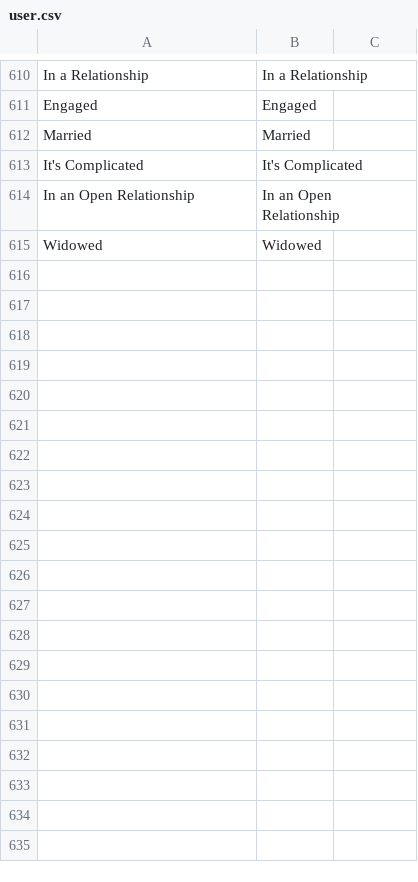
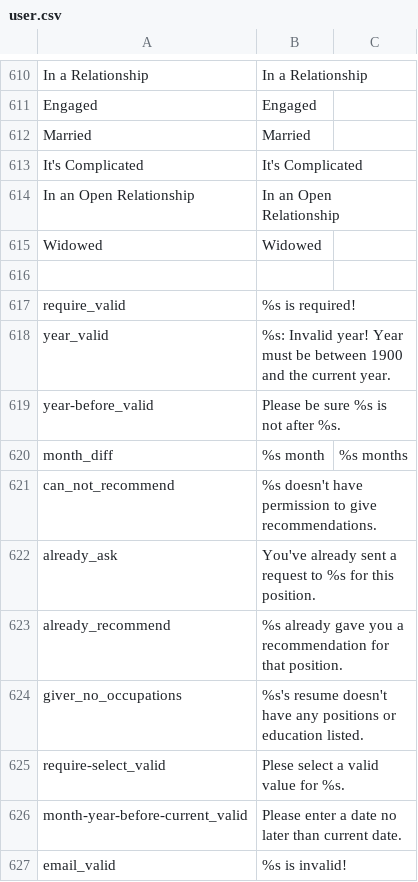
Before and after one commit to minh13488/tarfee, a CSV file: application/languages/en/user.csv, drawn as a sheet; only a part is shown, gaps mark what is left out; the diff names each change by its address in the sheet, - before the commit and + after, or states it on an @@ line.

Commit message:
bio + service + experience + recommendation

```diff
--- a/application/languages/en/user.csv
+++ b/application/languages/en/user.csv
+row 616: (empty)
+row 617: require_valid | %s is required!
+row 618: year_valid | %s: Invalid year! Year must be between 1900 and the current year.
+row 619: year-before_valid | Please be sure %s is not after %s.
+row 620: month_diff | %s month | %s months
+row 621: can_not_recommend | %s doesn't have permission to give recommendations.
+row 622: already_ask | You've already sent a request to %s for this position.
+row 623: already_recommend | %s already gave you a recommendation for that position.
+row 624: giver_no_occupations | %s's resume doesn't have any positions or education listed.
+row 625: require-select_valid | Plese select a valid value for %s.
+row 626: month-year-before-current_valid | Please enter a date no later than current date.
+row 627: email_valid | %s is invalid!
```
Also changed, not shown: 37 other files.
